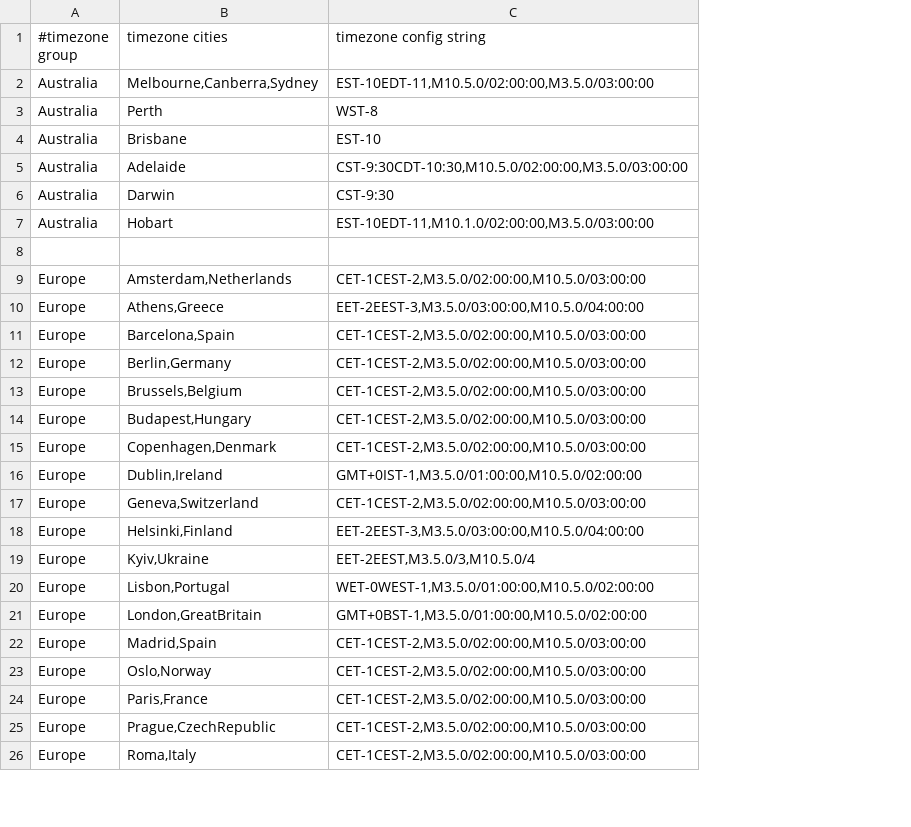
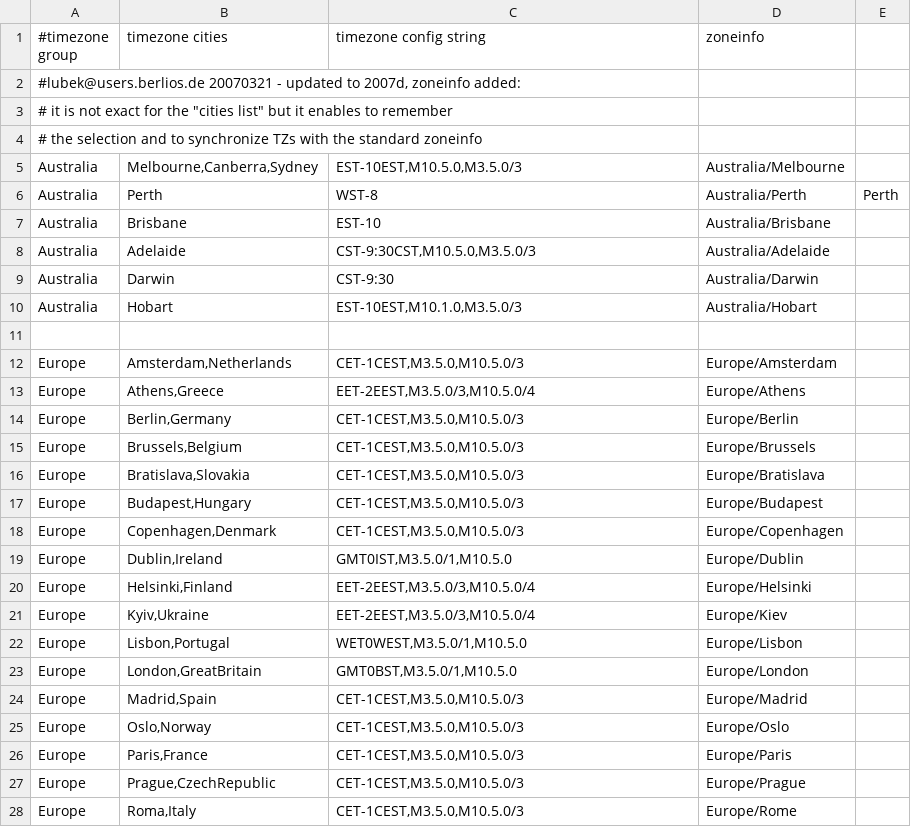
Before and after one commit to BackupTheBerlios/xwrt-svn, a CSV file: trunk/package/webif/files/usr/lib/webif/timezones.csv, drawn as a sheet; only a part is shown; removed rows and columns are numbered as before the commit, all else as after; the diff covers the shown part only; the diff names each change by its address in the sheet, - before the commit and + after, or states it on an @@ line.

Commit message:
updated timezones and modified page to reflect it

```diff
--- a/trunk/package/webif/files/usr/lib/webif/timezones.csv
+++ b/trunk/package/webif/files/usr/lib/webif/timezones.csv
+column D (zoneinfo), rows 5-15: Australia/Melbourne | Australia/Perth | Australia/Brisbane | Australia/Adelaide | Australia/Darwin | Australia/Hobart |  | Europe/Amsterdam | Europe/Athens | Europe/Berlin | Europe/Brussels; rows 17-28: Europe/Budapest | Europe/Copenhagen | Europe/Dublin | Europe/Helsinki | Europe/Kiev | Europe/Lisbon | Europe/London | Europe/Madrid | Europe/Oslo | Europe/Paris | Europe/Prague | Europe/Rome
+column E, row 6: Perth
+row 2: #lubek@users.berlios.de 20070321 - updated to 2007d, zoneinfo added:
+row 3: # it is not exact for the "cities list" but it enables to remember
+row 4: # the selection and to synchronize TZs with the standard zoneinfo
-C5 (timezone config string): EST-10EDT-11,M10.5.0/02:00:00,M3.5.0/03:00:00
+C5 (timezone config string): EST-10EST,M10.5.0,M3.5.0/3
-C8 (timezone config string): CST-9:30CDT-10:30,M10.5.0/02:00:00,M3.5.0/03:00:00
+C8 (timezone config string): CST-9:30CST,M10.5.0,M3.5.0/3
-C10 (timezone config string): EST-10EDT-11,M10.1.0/02:00:00,M3.5.0/03:00:00
+C10 (timezone config string): EST-10EST,M10.1.0,M3.5.0/3
-C12 (timezone config string): CET-1CEST-2,M3.5.0/02:00:00,M10.5.0/03:00:00
+C12 (timezone config string): CET-1CEST,M3.5.0,M10.5.0/3
-C13 (timezone config string): EET-2EEST-3,M3.5.0/03:00:00,M10.5.0/04:00:00
+C13 (timezone config string): EET-2EEST,M3.5.0/3,M10.5.0/4
-row 11: Europe | Barcelona,Spain | CET-1CEST-2,M3.5.0/02:00:00,M10.5.0/03:00:00
-C14:C15 (timezone config string): CET-1CEST-2,M3.5.0/02:00:00,M10.5.0/03:00:00
+C14:C15 (timezone config string): CET-1CEST,M3.5.0,M10.5.0/3
+row 16: Europe | Bratislava,Slovakia | CET-1CEST,M3.5.0,M10.5.0/3 | Europe/Bratislava
-C17:C18 (timezone config string): CET-1CEST-2,M3.5.0/02:00:00,M10.5.0/03:00:00
+C17:C18 (timezone config string): CET-1CEST,M3.5.0,M10.5.0/3
-C19 (timezone config string): GMT+0IST-1,M3.5.0/01:00:00,M10.5.0/02:00:00
+C19 (timezone config string): GMT0IST,M3.5.0/1,M10.5.0
-row 17: Europe | Geneva,Switzerland | CET-1CEST-2,M3.5.0/02:00:00,M10.5.0/03:00:00
-C20 (timezone config string): EET-2EEST-3,M3.5.0/03:00:00,M10.5.0/04:00:00
+C20 (timezone config string): EET-2EEST,M3.5.0/3,M10.5.0/4
-C22 (timezone config string): WET-0WEST-1,M3.5.0/01:00:00,M10.5.0/02:00:00
+C22 (timezone config string): WET0WEST,M3.5.0/1,M10.5.0
-C23 (timezone config string): GMT+0BST-1,M3.5.0/01:00:00,M10.5.0/02:00:00
+C23 (timezone config string): GMT0BST,M3.5.0/1,M10.5.0
-C24:C28 (timezone config string): CET-1CEST-2,M3.5.0/02:00:00,M10.5.0/03:00:00
+C24:C28 (timezone config string): CET-1CEST,M3.5.0,M10.5.0/3
```
Also changed, not shown: 3 added rows, 2 removed rows and 17 edited cells elsewhere in this file, 2 other files.
